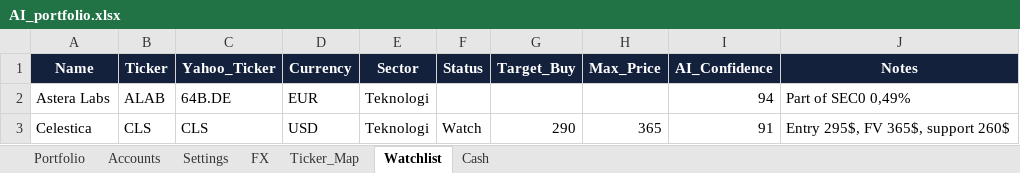
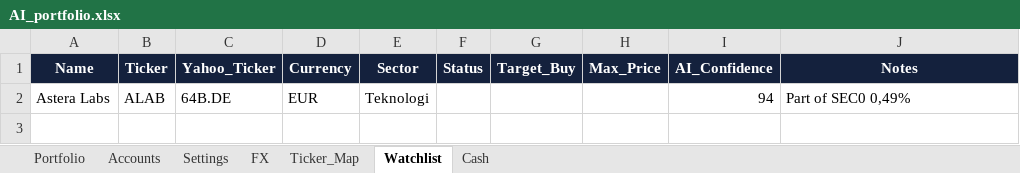
Before and after one commit to tonnirasmussen70/Investment-OS, an Excel workbook: data/AI_portfolio.xlsx, sheet Watchlist, drawn as a sheet; values as stored, in another font and other column widths than the file's, no borders; conditional formats and table styles not drawn; the diff names each change by its address in the sheet, - before the commit and + after, or states it on an @@ line.

```diff
--- a/data/AI_portfolio.xlsx (sheet Watchlist)
+++ b/data/AI_portfolio.xlsx (sheet Watchlist)
-row 3: Celestica | CLS | CLS | USD | Teknologi | Watch | 290 | 365 | 91 | Entry 295$, FV 365$, support 260$
```
Also changed, not shown: sheet Portfolio, sheet Ticker_Map, sheet Cash.
